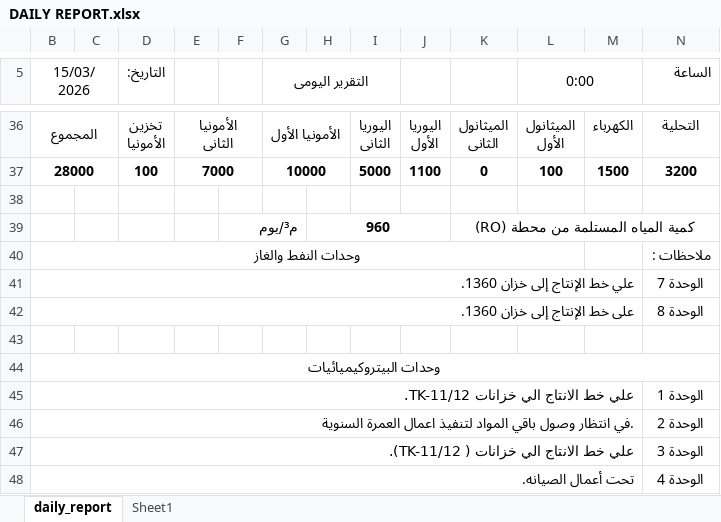
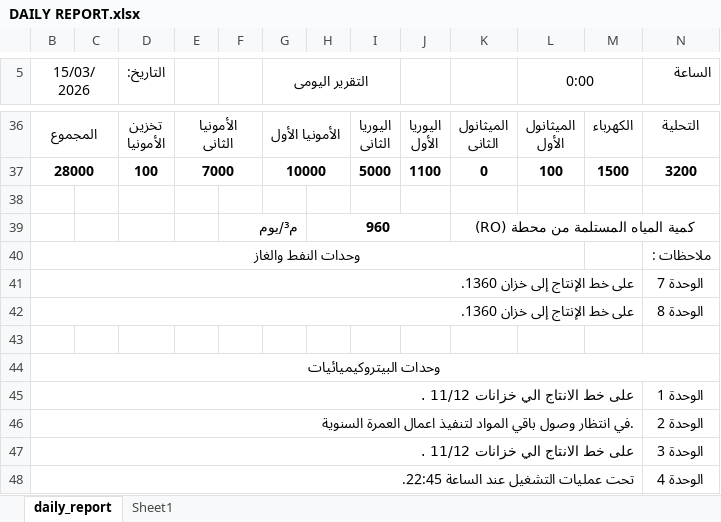
Before and after one commit to legacy7yt/backup, an Excel workbook: DAILY REPORT.xlsx, sheet daily_report, drawn as a sheet; only a part is shown, gaps mark what is left out; values as stored, in another font and other column widths than the file's, no borders; charts and pictures not drawn; the diff covers the shown part only; the diff names each change by its address in the sheet, - before the commit and + after, or states it on an @@ line.

```diff
--- a/DAILY REPORT.xlsx (sheet daily_report)
+++ b/DAILY REPORT.xlsx (sheet daily_report)
-B41 (15/03/2026): علي خط الإنتاج إلى خزان 1360.
+B41 (15/03/2026): على خط الإنتاج إلى خزان 1360.
-B45 (15/03/2026): علي خط الانتاج الي خزانات TK-11/12.
+B45 (15/03/2026): على خط الانتاج الي خزانات 11/12 .
-B47 (15/03/2026): علي خط الانتاج الي خزانات ( TK-11/12).
+B47 (15/03/2026): على خط الانتاج الي خزانات 11/12 .
-B48 (15/03/2026): تحت أعمال الصيانه.
+B48 (15/03/2026): تحت عمليات التشغيل عند الساعة 22:45.
```
Also changed, not shown: 20 edited cells elsewhere in this sheet.
